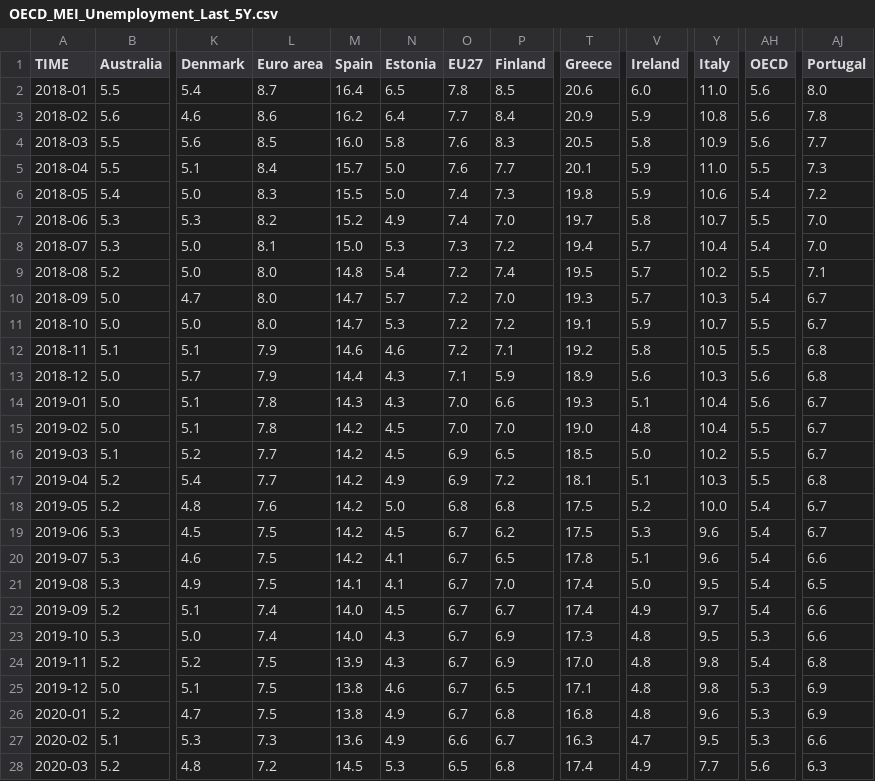
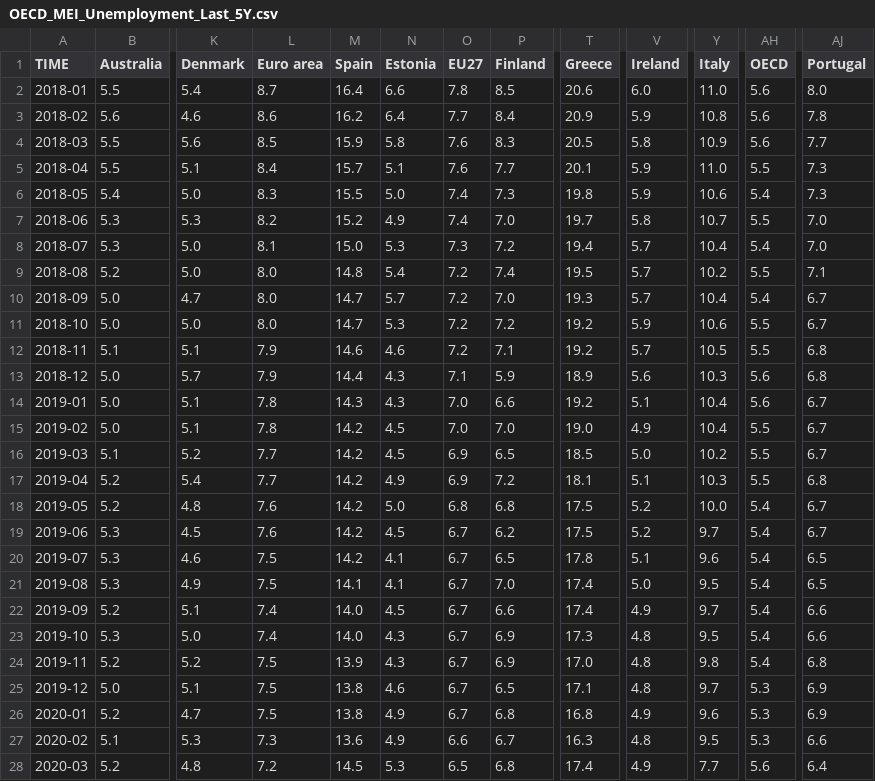
Before and after one commit to Qery-Data/Unemployment-OECD, a CSV file: data/OECD_MEI_Unemployment_Last_5Y.csv, drawn as a sheet; only a part is shown, gaps mark what is left out; the diff covers the shown part only; the diff names each change by its address in the sheet, - before the commit and + after, or states it on an @@ line.

Commit message:
Latest data: 2024-08-05-09-08-36

```diff
--- a/data/OECD_MEI_Unemployment_Last_5Y.csv
+++ b/data/OECD_MEI_Unemployment_Last_5Y.csv
-N2 (Estonia): 6.5
+N2 (Estonia): 6.6
-M4 (Spain): 16.0
+M4 (Spain): 15.9
-N5 (Estonia): 5.0
+N5 (Estonia): 5.1
-AJ6 (Portugal): 7.2
+AJ6 (Portugal): 7.3
-Y10 (Italy): 10.3
+Y10 (Italy): 10.4
-T11 (Greece): 19.1
+T11 (Greece): 19.2
-Y11 (Italy): 10.7
+Y11 (Italy): 10.6
-V12 (Ireland): 5.8
+V12 (Ireland): 5.7
-T14 (Greece): 19.3
+T14 (Greece): 19.2
-V15 (Ireland): 4.8
+V15 (Ireland): 4.9
-L19 (Euro area): 7.5
+L19 (Euro area): 7.6
-V19 (Ireland): 5.3
+V19 (Ireland): 5.2
-Y19 (Italy): 9.6
+Y19 (Italy): 9.7
-AJ20 (Portugal): 6.6
+AJ20 (Portugal): 6.5
-P22 (Finland): 6.7
+P22 (Finland): 6.6
-AH23 (OECD): 5.3
+AH23 (OECD): 5.4
-Y25 (Italy): 9.8
+Y25 (Italy): 9.7
-V26 (Ireland): 4.8
+V26 (Ireland): 4.9
-V27 (Ireland): 4.7
+V27 (Ireland): 4.8
-AJ28 (Portugal): 6.3
+AJ28 (Portugal): 6.4
```
Also changed, not shown: 1 added row and 141 edited cells elsewhere in this file, data/OECD_MEI_Unemployment_Last_12M.csv, data/OECD_MEI_Unemployment_Lastest_Value.csv.
